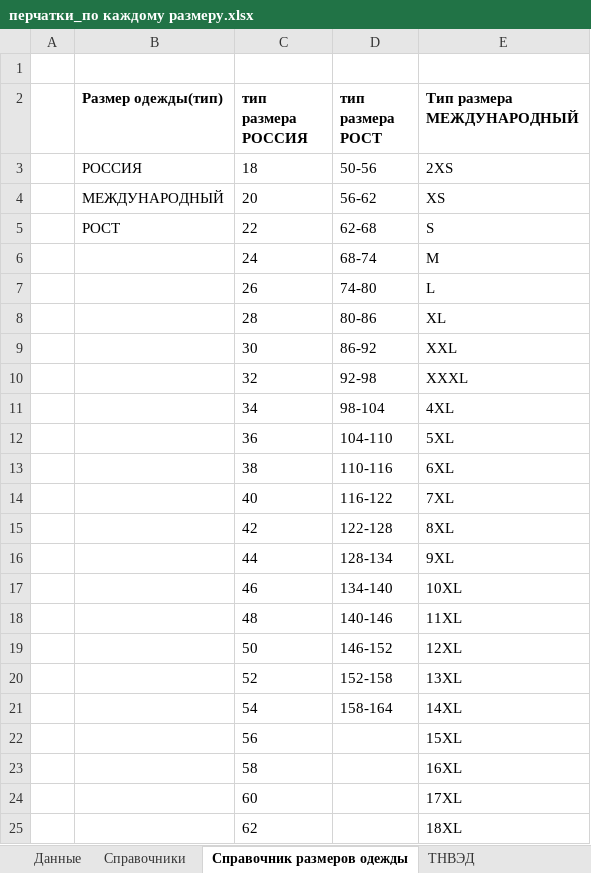
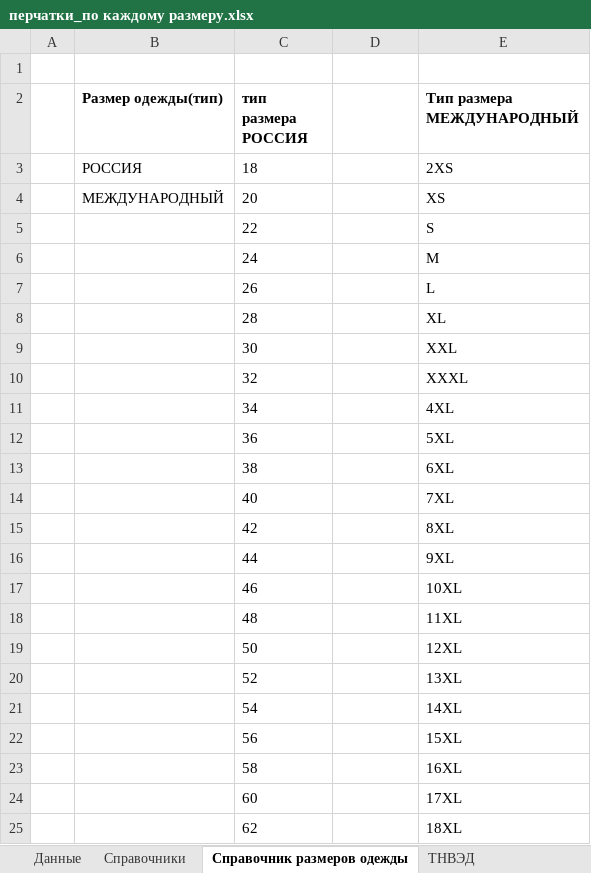
Before and after one commit to pychik/Markineris2.0.r, an Excel workbook: app/download_dir/system_files/перчатки_по каждому размеру.xlsx, sheet Справочник размеров одежды, drawn as a sheet; only a part is shown; values as stored, in another font and other column widths than the file's, no borders; the diff names each change by its address in the sheet, - before the commit and + after, or states it on an @@ line.

```diff
--- a/app/download_dir/system_files/перчатки_по каждому размеру.xlsx (sheet Справочник размеров одежды)
+++ b/app/download_dir/system_files/перчатки_по каждому размеру.xlsx (sheet Справочник размеров одежды)
-D2: тип размера РОСТ
+D2: (empty)
-D3: 50-56
+D3: (empty)
-D4: 56-62
+D4: (empty)
-B5 (Размер одежды(тип)): РОСТ
+B5 (Размер одежды(тип)): (empty)
-D5: 62-68
+D5: (empty)
-D6: 68-74
+D6: (empty)
-D7: 74-80
+D7: (empty)
-D8: 80-86
+D8: (empty)
-D9: 86-92
+D9: (empty)
-D10: 92-98
+D10: (empty)
-D11: 98-104
+D11: (empty)
-D12: 104-110
+D12: (empty)
-D13: 110-116
+D13: (empty)
-D14: 116-122
+D14: (empty)
-D15: 122-128
+D15: (empty)
-D16: 128-134
+D16: (empty)
-D17: 134-140
+D17: (empty)
-D18: 140-146
+D18: (empty)
-D19: 146-152
+D19: (empty)
-D20: 152-158
+D20: (empty)
-D21: 158-164
+D21: (empty)
```
Also changed, not shown: sheet Данные, sheet Справочники, app/download_dir/system_files/шали_по каждому размеру.xlsx, app/download_dir/system_files/шляпы_по каждому размеру.xlsx, 4 other files.
